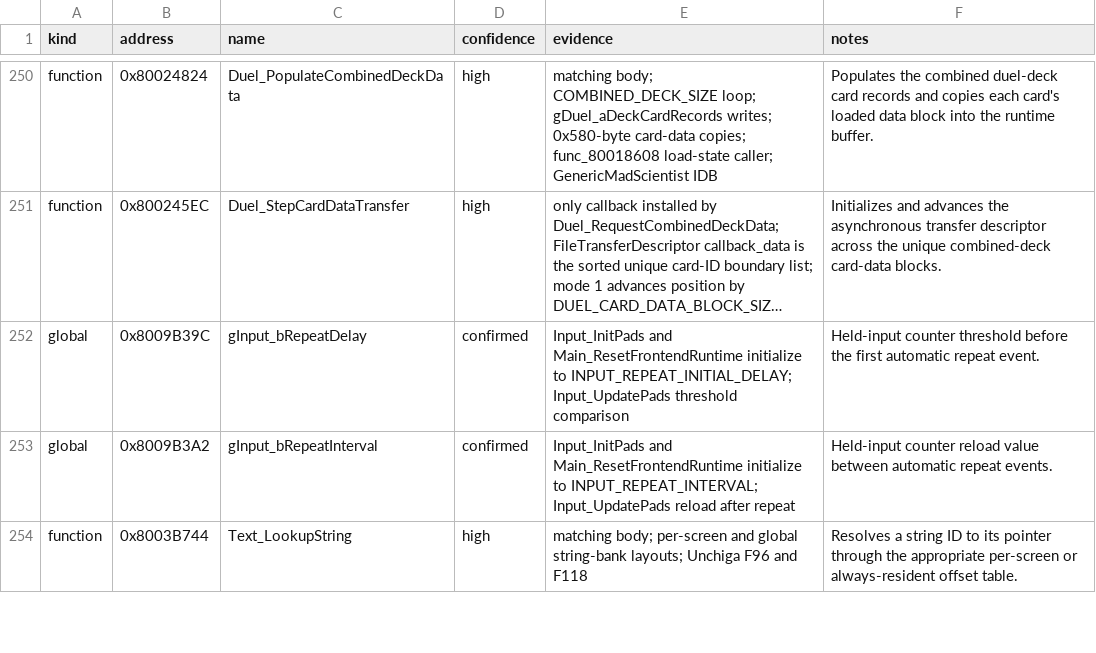
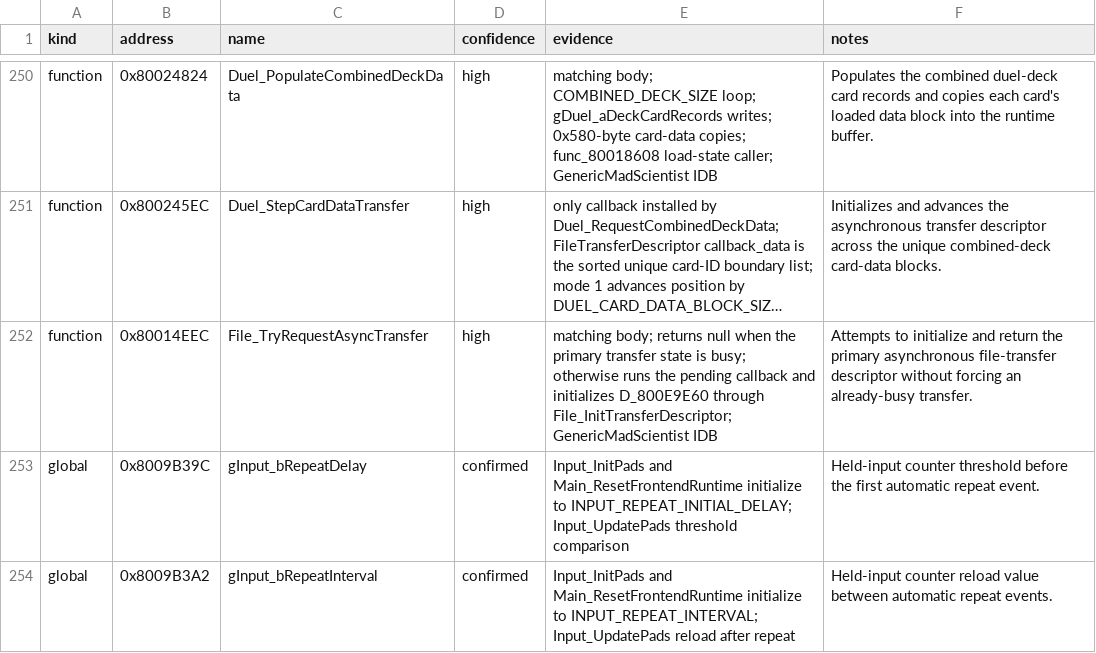
Before and after one commit to Unchiga/memories-decomp, a CSV file: notes/semantic-symbol-map.csv, drawn as a sheet; only a part is shown, gaps mark what is left out; the shorter side is filled out with more unchanged rows; long unchanged cells end in …; the diff names each change by its address in the sheet, - before the commit and + after, or states it on an @@ line.

```diff
--- a/notes/semantic-symbol-map.csv
+++ b/notes/semantic-symbol-map.csv
+row 252: function | 0x80014EEC | File_TryRequestAsyncTransfer | high | matching body; returns null when the primary transfer state is busy; otherwise runs the pending callback and initializes D_800E9E60 through File_InitTransferDescriptor; GenericMadScientist IDB | Attempts to initialize and return the primary asynchronous file-transfer descriptor without forcing an already-busy transfer.
```
Also changed, not shown: config/slus_01411/functions.csv, notes/global-usage.csv, 6 other files.
